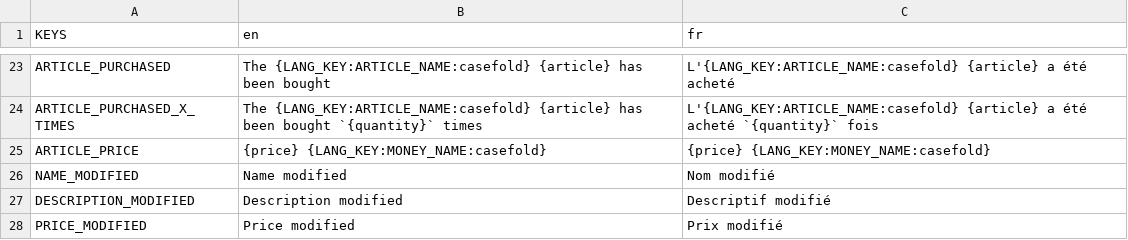
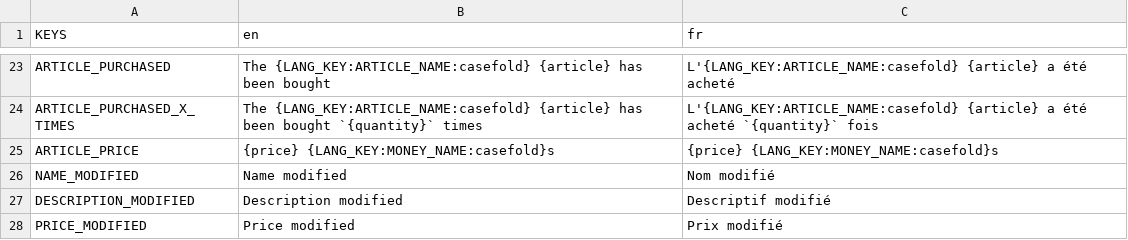
Before and after one commit to Dams4K/CoordBot, a CSV file: lang/lang.csv, drawn as a sheet; only a part is shown, gaps mark what is left out.

Commit message:
adding price to article list

```diff
--- a/lang/lang.csv
+++ b/lang/lang.csv
@@ -28,3 +28,3 @@ ARTICLE_PURCHASED,The {LANG_KEY:ARTICLE_NAME:casefold} {article} has been bought
 ARTICLE_PURCHASED_X_TIMES,The {LANG_KEY:ARTICLE_NAME:casefold} {article} has been bought `{quantity}` times,L'{LANG_KEY:ARTICLE_NAME:casefold} {article} a été acheté `{quantity}` fois
-ARTICLE_PRICE,{price} {LANG_KEY:MONEY_NAME:casefold},{price} {LANG_KEY:MONEY_NAME:casefold}
+ARTICLE_PRICE,{price} {LANG_KEY:MONEY_NAME:casefold}s,{price} {LANG_KEY:MONEY_NAME:casefold}s
 NAME_MODIFIED,Name modified,Nom modifié
```
Also changed, not shown: 1 other file.
